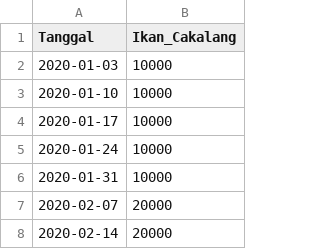
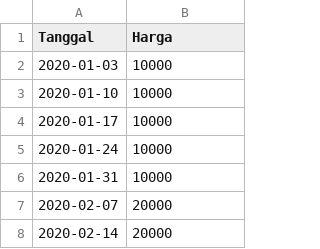
Before and after one commit to pilarzisdm/streamlit, a CSV file: Ikan Cakalang.csv, drawn as a sheet; only a part is shown.

Commit message:
Update Ikan Cakalang.csv

```diff
--- a/Ikan Cakalang.csv
+++ b/Ikan Cakalang.csv
@@ -1,2 +1,2 @@
-Tanggal,Ikan_Cakalang
+Tanggal,Harga
 2020-01-03,10000
```
